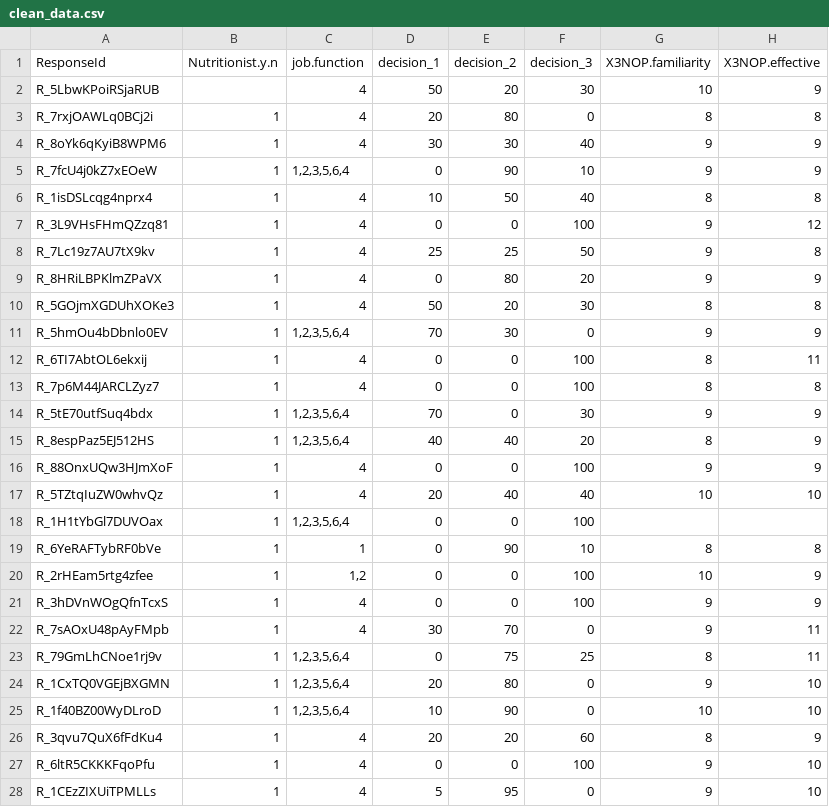
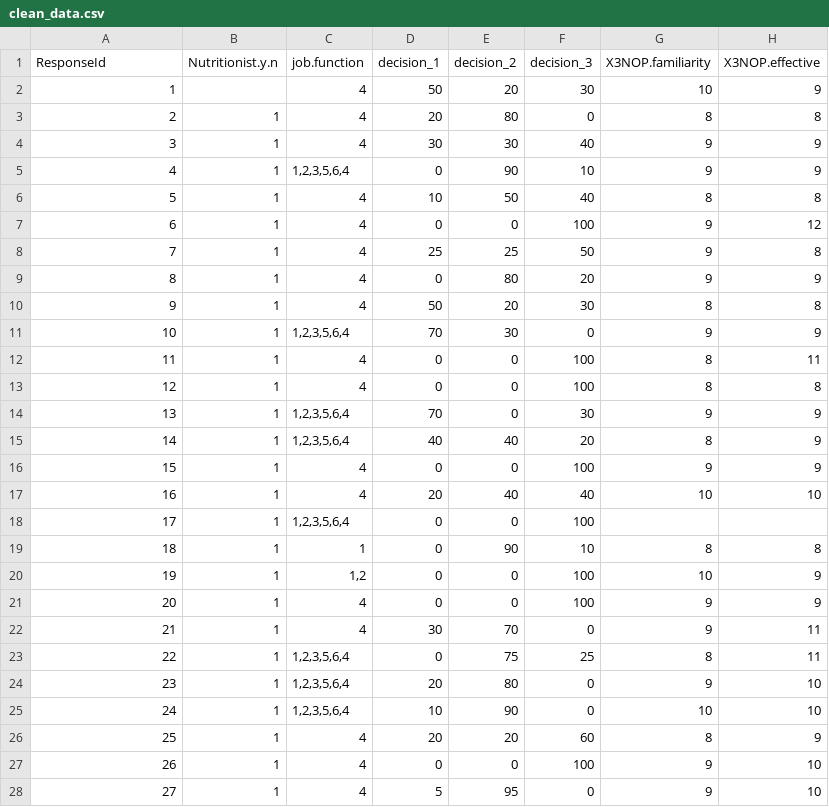
Before and after one commit to elysegross98/dairy-methane-additives-adoption, a CSV file: clean_data.csv, drawn as a sheet; only a part is shown; the diff covers the shown part only; the diff names each change by its address in the sheet, - before the commit and + after, or states it on an @@ line.

Commit message:
Add files via upload

```diff
--- a/clean_data.csv
+++ b/clean_data.csv
-A2 (ResponseId): R_5LbwKPoiRSjaRUB
+A2 (ResponseId): 1
-A3 (ResponseId): R_7rxjOAWLq0BCj2i
+A3 (ResponseId): 2
-A4 (ResponseId): R_8oYk6qKyiB8WPM6
+A4 (ResponseId): 3
-A5 (ResponseId): R_7fcU4j0kZ7xEOeW
+A5 (ResponseId): 4
-A6 (ResponseId): R_1isDSLcqg4nprx4
+A6 (ResponseId): 5
-A7 (ResponseId): R_3L9VHsFHmQZzq81
+A7 (ResponseId): 6
-A8 (ResponseId): R_7Lc19z7AU7tX9kv
+A8 (ResponseId): 7
-A9 (ResponseId): R_8HRiLBPKlmZPaVX
+A9 (ResponseId): 8
-A10 (ResponseId): R_5GOjmXGDUhXOKe3
+A10 (ResponseId): 9
-A11 (ResponseId): R_5hmOu4bDbnlo0EV
+A11 (ResponseId): 10
-A12 (ResponseId): R_6TI7AbtOL6ekxij
+A12 (ResponseId): 11
-A13 (ResponseId): R_7p6M44JARCLZyz7
+A13 (ResponseId): 12
-A14 (ResponseId): R_5tE70utfSuq4bdx
+A14 (ResponseId): 13
-A15 (ResponseId): R_8espPaz5EJ512HS
+A15 (ResponseId): 14
-A16 (ResponseId): R_88OnxUQw3HJmXoF
+A16 (ResponseId): 15
-A17 (ResponseId): R_5TZtqIuZW0whvQz
+A17 (ResponseId): 16
-A18 (ResponseId): R_1H1tYbGl7DUVOax
+A18 (ResponseId): 17
-A19 (ResponseId): R_6YeRAFTybRF0bVe
+A19 (ResponseId): 18
-A20 (ResponseId): R_2rHEam5rtg4zfee
+A20 (ResponseId): 19
-A21 (ResponseId): R_3hDVnWOgQfnTcxS
+A21 (ResponseId): 20
-A22 (ResponseId): R_7sAOxU48pAyFMpb
+A22 (ResponseId): 21
-A23 (ResponseId): R_79GmLhCNoe1rj9v
+A23 (ResponseId): 22
-A24 (ResponseId): R_1CxTQ0VGEjBXGMN
+A24 (ResponseId): 23
-A25 (ResponseId): R_1f40BZ00WyDLroD
+A25 (ResponseId): 24
-A26 (ResponseId): R_3qvu7QuX6fFdKu4
+A26 (ResponseId): 25
-A27 (ResponseId): R_6ltR5CKKKFqoPfu
+A27 (ResponseId): 26
-A28 (ResponseId): R_1CEzZIXUiTPMLLs
+A28 (ResponseId): 27
```
Also changed, not shown: 42 edited cells elsewhere in this file.
